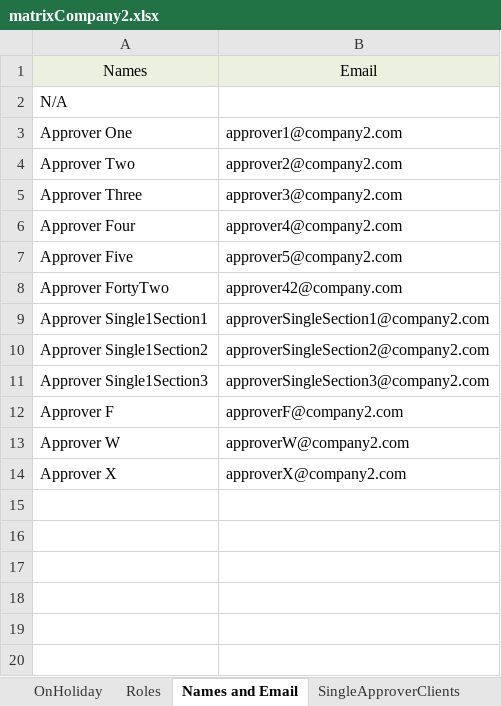
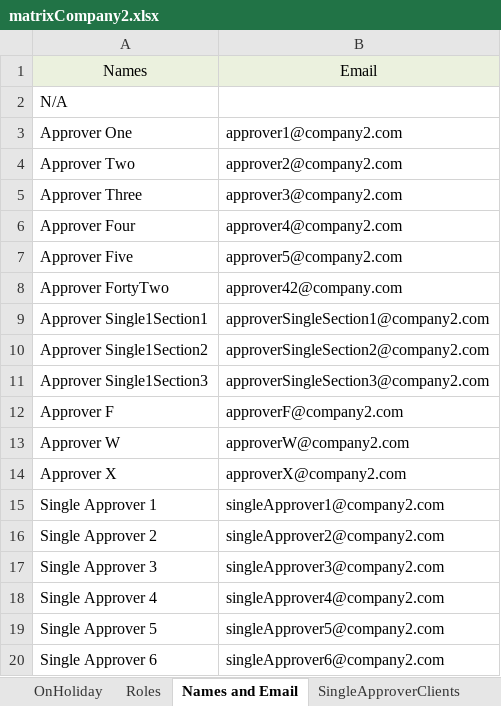
Before and after one commit to joefriedrich/Excel-Matrix-Rewrite, an Excel workbook: matrixCompany2.xlsx, sheet Names and Email, drawn as a sheet; values as stored, in another font and other column widths than the file's, no borders; the diff names each change by its address in the sheet, - before the commit and + after, or states it on an @@ line.

```diff
--- a/matrixCompany2.xlsx (sheet Names and Email)
+++ b/matrixCompany2.xlsx (sheet Names and Email)
+row 15: Single Approver 1 | singleApprover1@company2.com
+row 16: Single Approver 2 | singleApprover2@company2.com
+row 17: Single Approver 3 | singleApprover3@company2.com
+row 18: Single Approver 4 | singleApprover4@company2.com
+row 19: Single Approver 5 | singleApprover5@company2.com
+row 20: Single Approver 6 | singleApprover6@company2.com
```
Also changed, not shown: sheet SingleApproverClients, matrixCompany1.xlsx, matrixCompany3.xlsx, 1 other file.
